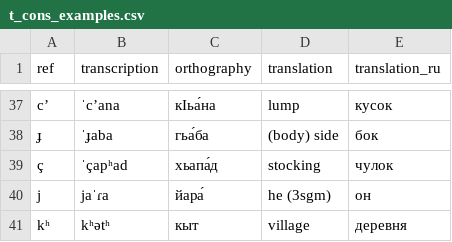
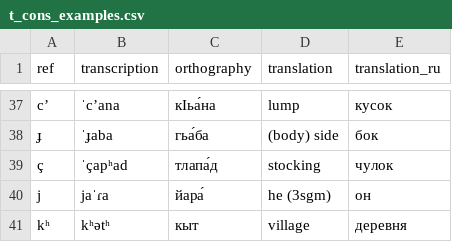
Before and after one commit to agricolamz/2021_abaza_phonology, a CSV file: data/t_cons_examples.csv, drawn as a sheet; only a part is shown, gaps mark what is left out; the diff covers the shown part only.

```diff
--- a/data/t_cons_examples.csv
+++ b/data/t_cons_examples.csv
@@ -38,3 +38,3 @@ c’,ˈc’ana,кIьа́на,lump,кусок
 ɟ,ˈɟaba,гьа́ба,(body) side,бок
-ç,ˈçapʰad,хьапа́д,stocking,чулок
+ç,ˈçapʰad,тлапа́д,stocking,чулок
 j,jaˈɾa,йара́,he (3sgm),он
```
Also changed, not shown: 14 edited cells elsewhere in this file, data/t_post_alveolar.csv, data/t_post_alveolar_examples.csv, 4 other files.
